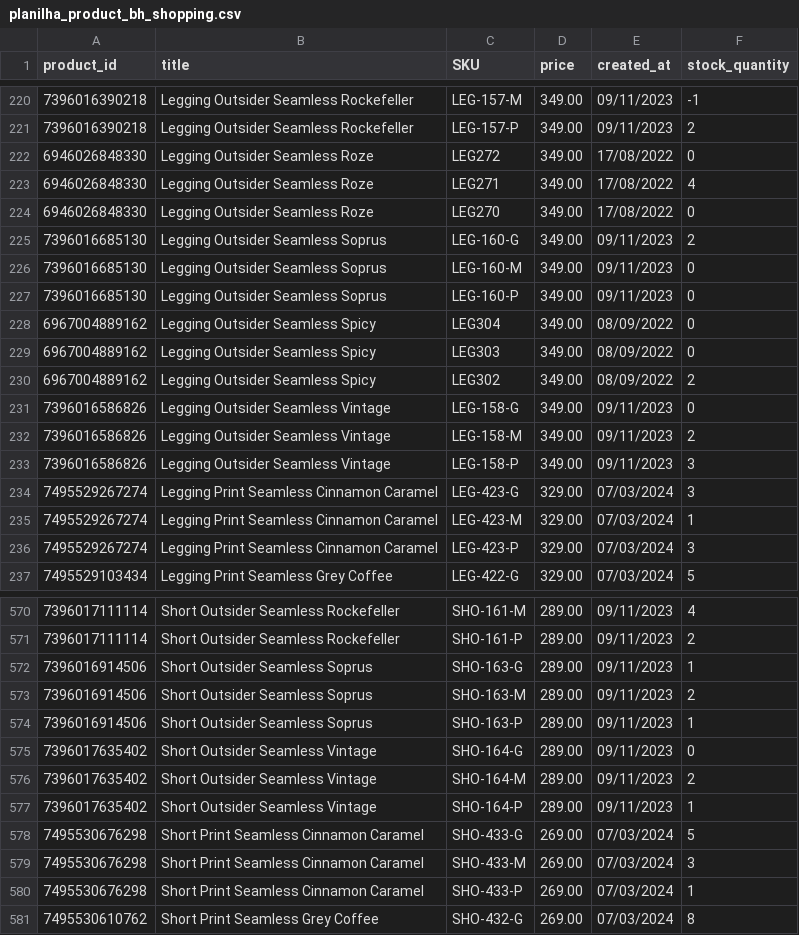
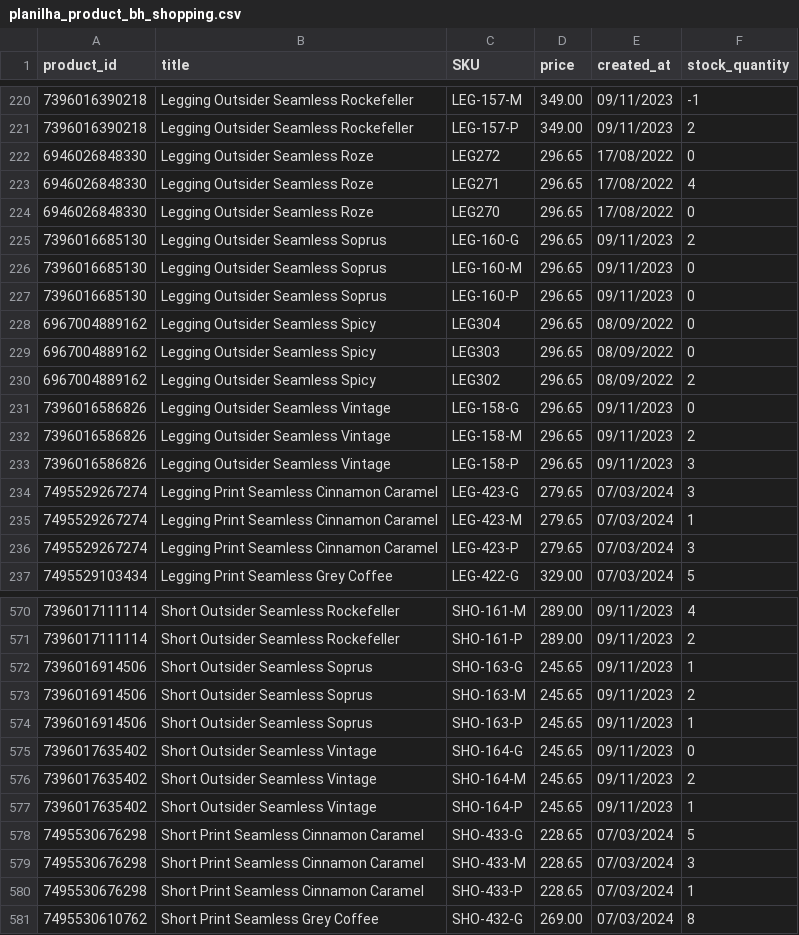
Before and after one commit to mewthu2/chase_orders, a CSV file: app/assets/planilhas/product/bh_shopping/planilha_product_bh_shopping.csv, drawn as a sheet; only a part is shown, gaps mark what is left out; the diff covers the shown part only.

```diff
--- a/app/assets/planilhas/product/bh_shopping/planilha_product_bh_shopping.csv
+++ b/app/assets/planilhas/product/bh_shopping/planilha_product_bh_shopping.csv
@@ -221,17 +221,17 @@ product_id,title,SKU,price,created_at,stock_quantity
 7396016390218,Legging Outsider Seamless Rockefeller,LEG-157-P,349.00,09/11/2023,2
-6946026848330,Legging Outsider Seamless Roze,LEG272,349.00,17/08/2022,0
-6946026848330,Legging Outsider Seamless Roze,LEG271,349.00,17/08/2022,4
-6946026848330,Legging Outsider Seamless Roze,LEG270,349.00,17/08/2022,0
-7396016685130,Legging Outsider Seamless Soprus,LEG-160-G,349.00,09/11/2023,2
-7396016685130,Legging Outsider Seamless Soprus,LEG-160-M,349.00,09/11/2023,0
-7396016685130,Legging Outsider Seamless Soprus,LEG-160-P,349.00,09/11/2023,0
-6967004889162,Legging Outsider Seamless Spicy,LEG304,349.00,08/09/2022,0
-6967004889162,Legging Outsider Seamless Spicy,LEG303,349.00,08/09/2022,0
-6967004889162,Legging Outsider Seamless Spicy,LEG302,349.00,08/09/2022,2
-7396016586826,Legging Outsider Seamless Vintage,LEG-158-G,349.00,09/11/2023,0
-7396016586826,Legging Outsider Seamless Vintage,LEG-158-M,349.00,09/11/2023,2
-7396016586826,Legging Outsider Seamless Vintage,LEG-158-P,349.00,09/11/2023,3
-7495529267274,Legging Print Seamless Cinnamon Caramel,LEG-423-G,329.00,07/03/2024,3
-7495529267274,Legging Print Seamless Cinnamon Caramel,LEG-423-M,329.00,07/03/2024,1
-7495529267274,Legging Print Seamless Cinnamon Caramel,LEG-423-P,329.00,07/03/2024,3
+6946026848330,Legging Outsider Seamless Roze,LEG272,296.65,17/08/2022,0
+6946026848330,Legging Outsider Seamless Roze,LEG271,296.65,17/08/2022,4
+6946026848330,Legging Outsider Seamless Roze,LEG270,296.65,17/08/2022,0
+7396016685130,Legging Outsider Seamless Soprus,LEG-160-G,296.65,09/11/2023,2
+7396016685130,Legging Outsider Seamless Soprus,LEG-160-M,296.65,09/11/2023,0
+7396016685130,Legging Outsider Seamless Soprus,LEG-160-P,296.65,09/11/2023,0
+6967004889162,Legging Outsider Seamless Spicy,LEG304,296.65,08/09/2022,0
+6967004889162,Legging Outsider Seamless Spicy,LEG303,296.65,08/09/2022,0
+6967004889162,Legging Outsider Seamless Spicy,LEG302,296.65,08/09/2022,2
+7396016586826,Legging Outsider Seamless Vintage,LEG-158-G,296.65,09/11/2023,0
+7396016586826,Legging Outsider Seamless Vintage,LEG-158-M,296.65,09/11/2023,2
+7396016586826,Legging Outsider Seamless Vintage,LEG-158-P,296.65,09/11/2023,3
+7495529267274,Legging Print Seamless Cinnamon Caramel,LEG-423-G,279.65,07/03/2024,3
+7495529267274,Legging Print Seamless Cinnamon Caramel,LEG-423-M,279.65,07/03/2024,1
+7495529267274,Legging Print Seamless Cinnamon Caramel,LEG-423-P,279.65,07/03/2024,3
 7495529103434,Legging Print Seamless Grey Coffee,LEG-422-G,329.00,07/03/2024,5
@@ -571,11 +571,11 @@ product_id,title,SKU,price,created_at,stock_quantity
 7396017111114,Short Outsider Seamless Rockefeller,SHO-161-P,289.00,09/11/2023,2
-7396016914506,Short Outsider Seamless Soprus,SHO-163-G,289.00,09/11/2023,1
-7396016914506,Short Outsider Seamless Soprus,SHO-163-M,289.00,09/11/2023,2
-7396016914506,Short Outsider Seamless Soprus,SHO-163-P,289.00,09/11/2023,1
-7396017635402,Short Outsider Seamless Vintage,SHO-164-G,289.00,09/11/2023,0
-7396017635402,Short Outsider Seamless Vintage,SHO-164-M,289.00,09/11/2023,2
-7396017635402,Short Outsider Seamless Vintage,SHO-164-P,289.00,09/11/2023,1
-7495530676298,Short Print Seamless Cinnamon Caramel,SHO-433-G,269.00,07/03/2024,5
-7495530676298,Short Print Seamless Cinnamon Caramel,SHO-433-M,269.00,07/03/2024,3
-7495530676298,Short Print Seamless Cinnamon Caramel,SHO-433-P,269.00,07/03/2024,1
+7396016914506,Short Outsider Seamless Soprus,SHO-163-G,245.65,09/11/2023,1
+7396016914506,Short Outsider Seamless Soprus,SHO-163-M,245.65,09/11/2023,2
+7396016914506,Short Outsider Seamless Soprus,SHO-163-P,245.65,09/11/2023,1
+7396017635402,Short Outsider Seamless Vintage,SHO-164-G,245.65,09/11/2023,0
+7396017635402,Short Outsider Seamless Vintage,SHO-164-M,245.65,09/11/2023,2
+7396017635402,Short Outsider Seamless Vintage,SHO-164-P,245.65,09/11/2023,1
+7495530676298,Short Print Seamless Cinnamon Caramel,SHO-433-G,228.65,07/03/2024,5
+7495530676298,Short Print Seamless Cinnamon Caramel,SHO-433-M,228.65,07/03/2024,3
+7495530676298,Short Print Seamless Cinnamon Caramel,SHO-433-P,228.65,07/03/2024,1
 7495530610762,Short Print Seamless Grey Coffee,SHO-432-G,269.00,07/03/2024,8
```
Also changed, not shown: 171 edited cells elsewhere in this file, app/assets/planilhas/order/lagoa_seca/planilha_order_lagoa_seca.csv, app/assets/planilhas/product/lagoa_seca/planilha_product_lagoa_seca.csv, 1 other file.
